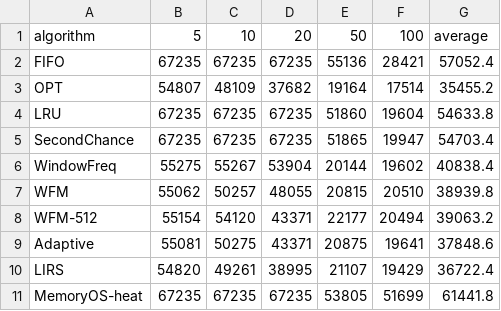
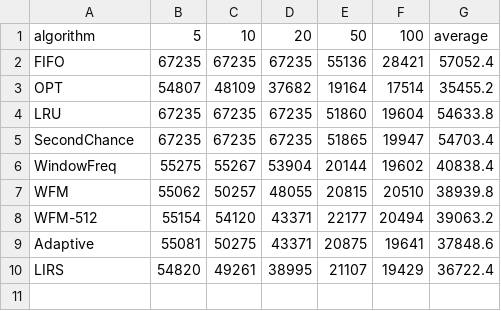
Before and after one commit to SeleiXi/osh_26fall_comp, a CSV file: results/mm32.csv, drawn as a sheet.

```diff
--- a/results/mm32.csv
+++ b/results/mm32.csv
@@ -10,2 +10 @@ Adaptive,55081,50275,43371,20875,19641,37848.6
 LIRS,54820,49261,38995,21107,19429,36722.4
-MemoryOS-heat,67235,67235,67235,53805,51699,61441.8
```
Also changed, not shown: results/lu.csv, results/mm16.csv, 5 other files.
